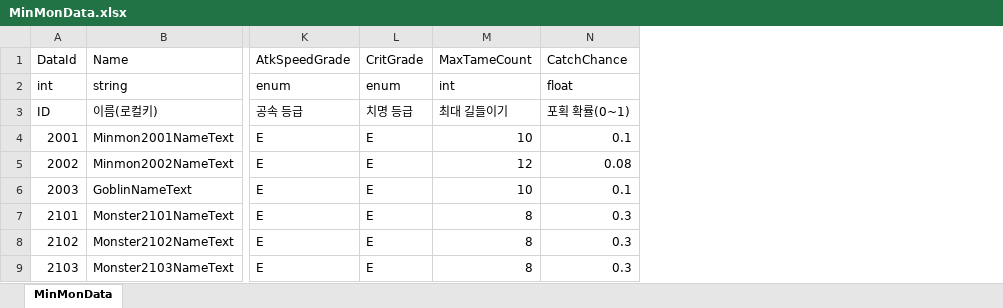
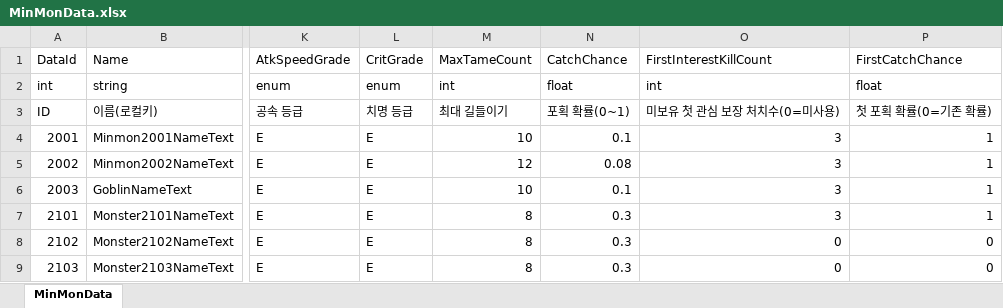
Before and after one commit to DoubleSmiths/RE001, an Excel workbook: Assets/@Resources/Data/Excel/MinMonData.xlsx, sheet MinMonData, drawn as a sheet; only a part is shown, gaps mark what is left out; values as stored, in another font and other column widths than the file's, no borders; the diff names each change by its address in the sheet, - before the commit and + after, or states it on an @@ line.

```diff
--- a/Assets/@Resources/Data/Excel/MinMonData.xlsx (sheet MinMonData)
+++ b/Assets/@Resources/Data/Excel/MinMonData.xlsx (sheet MinMonData)
+column O (FirstInterestKillCount), rows 2-9: int | 미보유 첫 관심 보장 처치수(0=미사용) | 3 | 3 | 3 | 3 | 0 | 0
+column P (FirstCatchChance), rows 2-9: float | 첫 포획 확률(0=기존 확률) | 1 | 1 | 1 | 1 | 0 | 0
```
Also changed, not shown: Assets/@Resources/Data/Excel/LocalizationData.xlsx, Assets/@Resources/Data/Excel/SkillData.xlsx, 27 other files.
